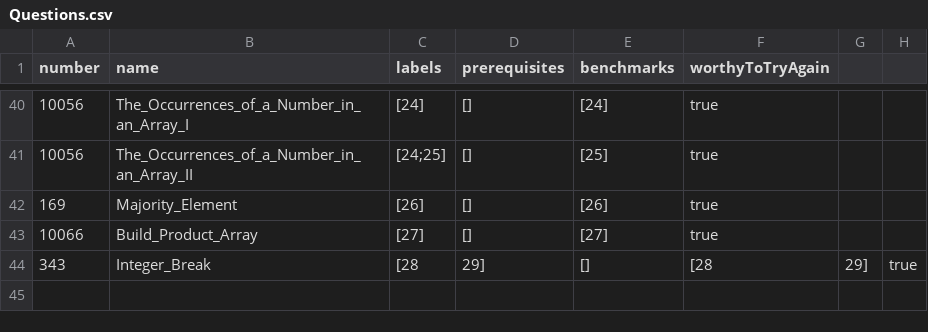
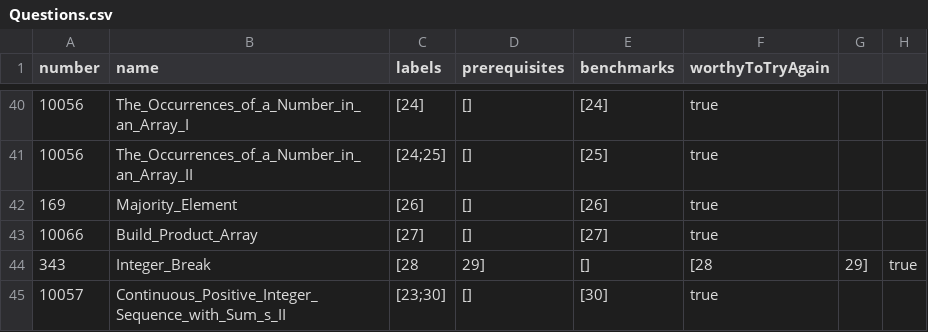
Before and after one commit to liushuyu6666/Algorithm_Leetcode_Java, a CSV file: src/_Summary_/Questions.csv, drawn as a sheet; only a part is shown, gaps mark what is left out.

```diff
--- a/src/_Summary_/Questions.csv
+++ b/src/_Summary_/Questions.csv
@@ -45 +45,2 @@ number,name,labels,prerequisites,benchmarks,worthyToTryAgain
 343,Integer_Break,[28,29],[],[28,29],true
+10057,Continuous_Positive_Integer_Sequence_with_Sum_s_II,[23;30],[],[30],true
```
Also changed, not shown: src/_Summary_/Labels.csv, 2 other files.
